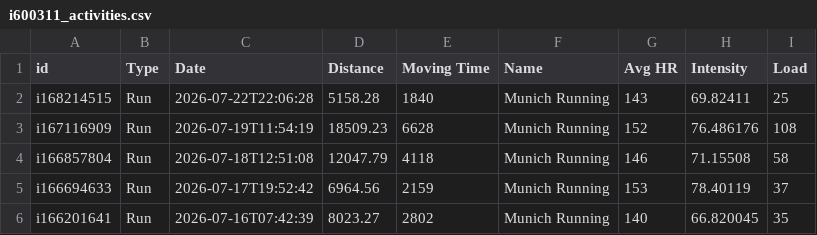
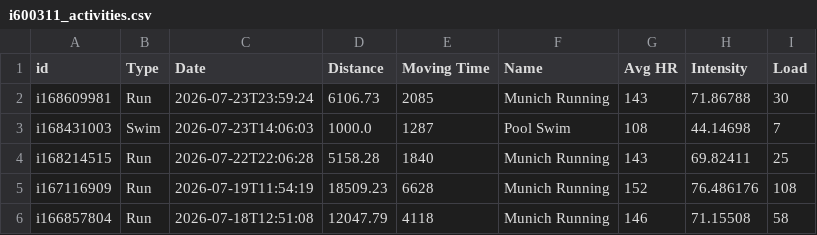
Before and after one commit to ikumpli/munich_marathon_2026, a CSV file: i600311_activities.csv, drawn as a sheet; only a part is shown; the shorter side is filled out with more unchanged rows.

```diff
--- a/i600311_activities.csv
+++ b/i600311_activities.csv
@@ -1,2 +1,4 @@
 id,Type,Date,Distance,Moving Time,Name,Avg HR,Intensity,Load
+i168609981,Run,2026-07-23T23:59:24,6106.73,2085,Munich Running,143,71.86788,30
+i168431003,Swim,2026-07-23T14:06:03,1000.0,1287,Pool Swim,108,44.14698,7
 i168214515,Run,2026-07-22T22:06:28,5158.28,1840,Munich Running,143,69.82411,25
```
Also changed, not shown: i600311_wellness.csv, 3 other files.
